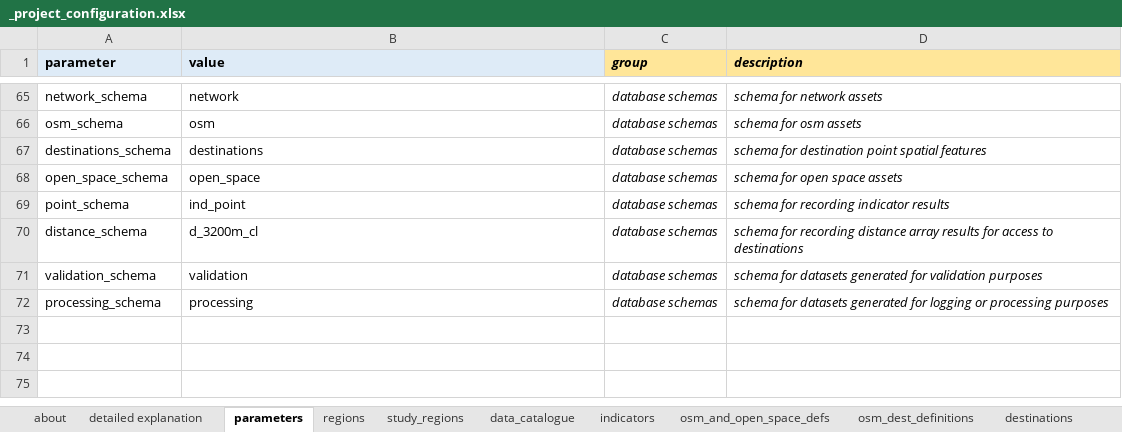
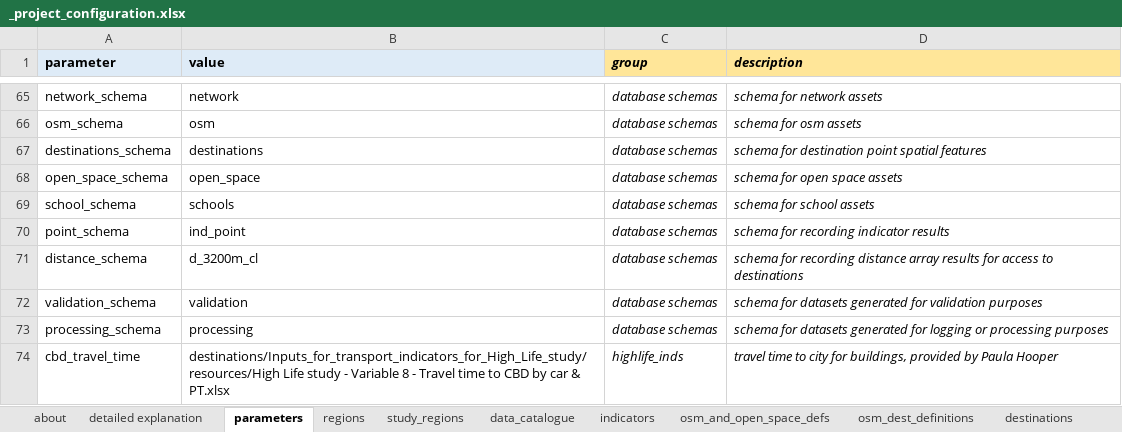
Before and after one commit to healthy-liveable-cities/australian-national-liveability-study, an Excel workbook: _project_configuration.xlsx, sheet parameters, drawn as a sheet; only a part is shown, gaps mark what is left out; values as stored, in another font and other column widths than the file's, no borders; the diff names each change by its address in the sheet, - before the commit and + after, or states it on an @@ line.

Commit message:
updated highlife scripts

```diff
--- a/_project_configuration.xlsx (sheet parameters)
+++ b/_project_configuration.xlsx (sheet parameters)
+row 69: school_schema | schools | database schemas | schema for school assets
+row 74: cbd_travel_time | destinations/Inputs_for_transport_indicators_for_High_Life_study/resources/High Life study - Variable 8 - Travel time to CBD by car & PT.xlsx | highlife_inds | travel time to city for buildings, provided by Paula Hooper
```
Also changed, not shown: sheet destinations, sheet osm_dest_definitions, formulas that keep their value, 9 other files.
